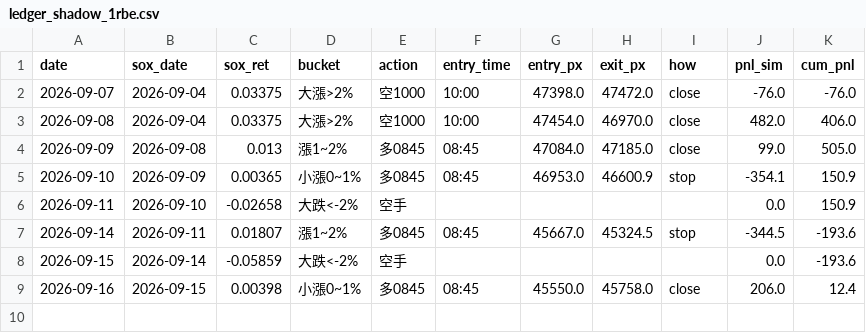
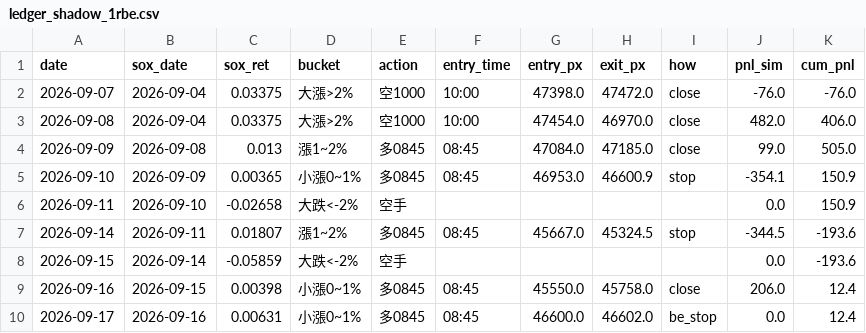
Before and after one commit to shihpc/taiwan-backtest, a CSV file: walkforward/ledger_shadow_1rbe.csv, drawn as a sheet; the diff names each change by its address in the sheet, - before the commit and + after, or states it on an @@ line.

```diff
--- a/walkforward/ledger_shadow_1rbe.csv
+++ b/walkforward/ledger_shadow_1rbe.csv
+row 10: 2026-09-17 | 2026-09-16 | 0.00631 | 小漲0~1% | 多0845 | 08:45 | 46600.0 | 46602.0 | be_stop | 0.0 | 12.4
```
Also changed, not shown: walkforward/ledger_shadow_1rbe_ts.csv.
